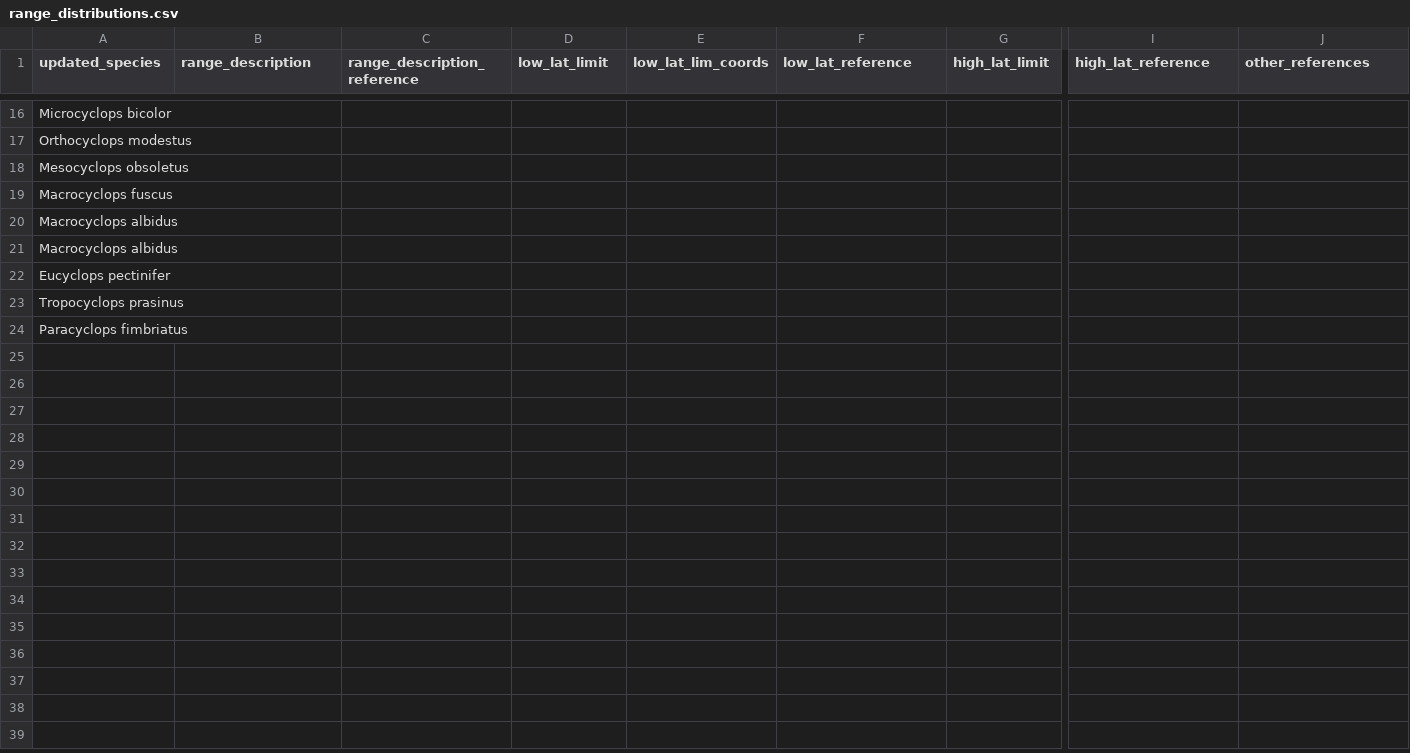
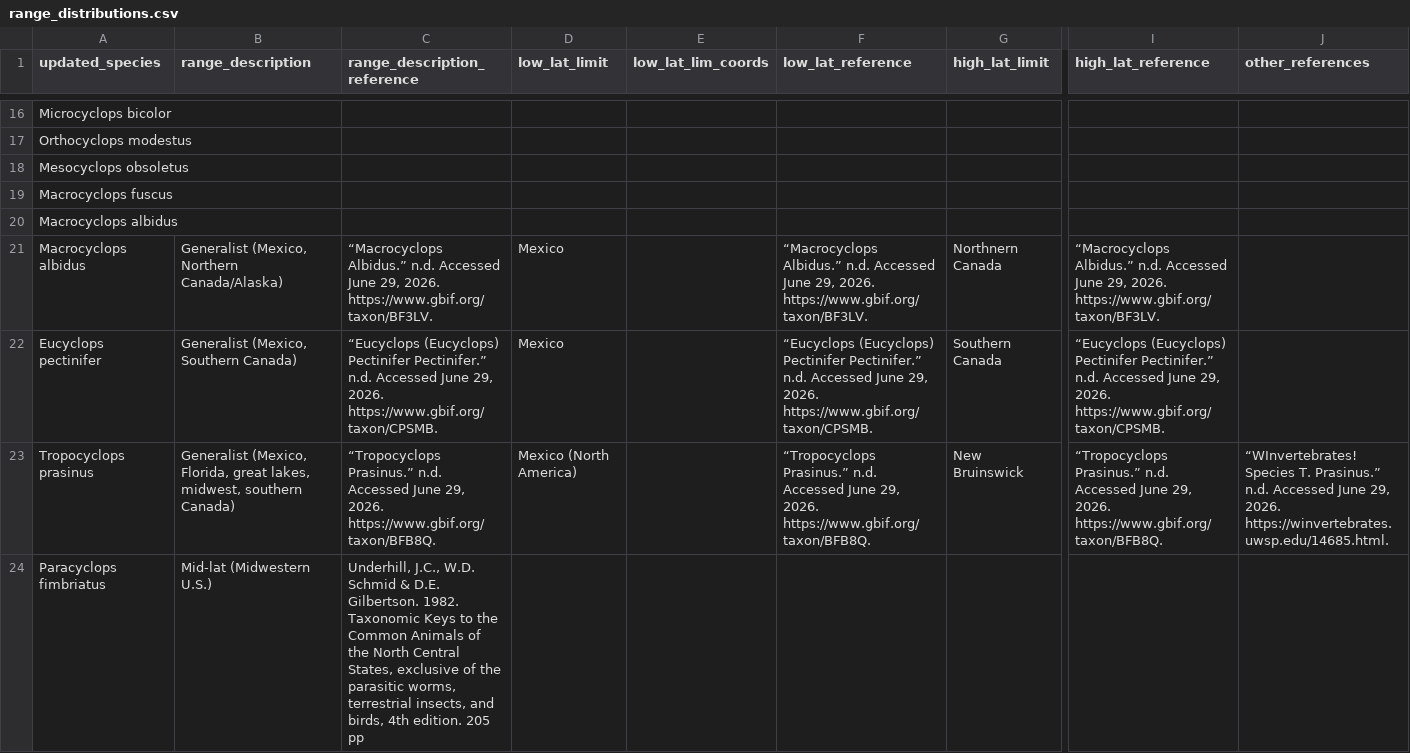
Before and after one commit to ZoopEcoEvo/historical_copepods, a CSV file: Raw_data/range_distributions.csv, drawn as a sheet; only a part is shown, gaps mark what is left out; the diff names each change by its address in the sheet, - before the commit and + after, or states it on an @@ line.

Commit message:
Added data for 4 species

```diff
--- a/Raw_data/range_distributions.csv
+++ b/Raw_data/range_distributions.csv
-B21 (range_description): (empty)
+B21 (range_description): Generalist (Mexico, Northern Canada/Alaska)
-C21 (range_description_reference): (empty)
+C21 (range_description_reference): “Macrocyclops Albidus.” n.d. Accessed June 29, 2026. https://www.gbif.org/taxon/BF3LV.
-D21:D22 (low_lat_limit): (empty)
+D21:D22 (low_lat_limit): Mexico
-F21 (low_lat_reference): (empty)
+F21 (low_lat_reference): “Macrocyclops Albidus.” n.d. Accessed June 29, 2026. https://www.gbif.org/taxon/BF3LV.
-G21 (high_lat_limit): (empty)
+G21 (high_lat_limit): Northnern Canada
-I21 (high_lat_reference): (empty)
+I21 (high_lat_reference): “Macrocyclops Albidus.” n.d. Accessed June 29, 2026. https://www.gbif.org/taxon/BF3LV.
-B22 (range_description): (empty)
+B22 (range_description): Generalist (Mexico, Southern Canada)
-C22 (range_description_reference): (empty)
+C22 (range_description_reference): “Eucyclops (Eucyclops) Pectinifer Pectinifer.” n.d. Accessed June 29, 2026. https://www.gbif.org/taxon/CPSMB.
-F22 (low_lat_reference): (empty)
+F22 (low_lat_reference): “Eucyclops (Eucyclops) Pectinifer Pectinifer.” n.d. Accessed June 29, 2026. https://www.gbif.org/taxon/CPSMB.
-G22 (high_lat_limit): (empty)
+G22 (high_lat_limit): Southern Canada
-I22 (high_lat_reference): (empty)
+I22 (high_lat_reference): “Eucyclops (Eucyclops) Pectinifer Pectinifer.” n.d. Accessed June 29, 2026. https://www.gbif.org/taxon/CPSMB.
-B23 (range_description): (empty)
+B23 (range_description): Generalist (Mexico, Florida, great lakes, midwest, southern Canada)
-C23 (range_description_reference): (empty)
+C23 (range_description_reference): “Tropocyclops Prasinus.” n.d. Accessed June 29, 2026. https://www.gbif.org/taxon/BFB8Q.
-D23 (low_lat_limit): (empty)
+D23 (low_lat_limit): Mexico (North America)
-F23 (low_lat_reference): (empty)
+F23 (low_lat_reference): “Tropocyclops Prasinus.” n.d. Accessed June 29, 2026. https://www.gbif.org/taxon/BFB8Q.
-G23 (high_lat_limit): (empty)
+G23 (high_lat_limit): New Bruinswick
-I23 (high_lat_reference): (empty)
+I23 (high_lat_reference): “Tropocyclops Prasinus.” n.d. Accessed June 29, 2026. https://www.gbif.org/taxon/BFB8Q.
-J23 (other_references): (empty)
+J23 (other_references): “WInvertebrates! Species T. Prasinus.” n.d. Accessed June 29, 2026. https://winvertebrates.uwsp.edu/14685.html.
-B24 (range_description): (empty)
+B24 (range_description): Mid-lat (Midwestern U.S.)
-C24 (range_description_reference): (empty)
+C24 (range_description_reference): Underhill, J.C., W.D. Schmid & D.E. Gilbertson. 1982. Taxonomic Keys to the Common Animals of the North Central States, exclusive of the parasitic worms, terrestrial insects, and birds, 4th edition. 205 pp
```
